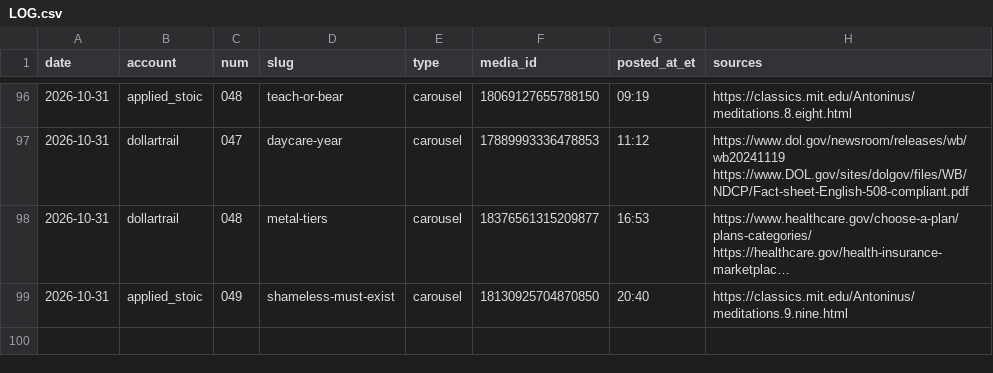
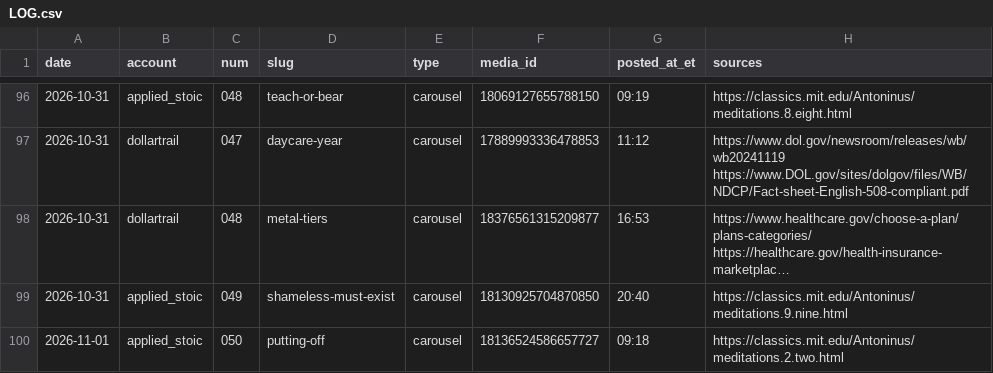
Before and after one commit to jimlastinger/ig-posts, a CSV file: LOG.csv, drawn as a sheet; only a part is shown, gaps mark what is left out; long unchanged cells end in …; the diff names each change by its address in the sheet, - before the commit and + after, or states it on an @@ line.

```diff
--- a/LOG.csv
+++ b/LOG.csv
+row 100: 2026-11-01 | applied_stoic | 050 | putting-off | carousel | 18136524586657727 | 09:18 | https://classics.mit.edu/Antoninus/meditations.2.two.html
```
